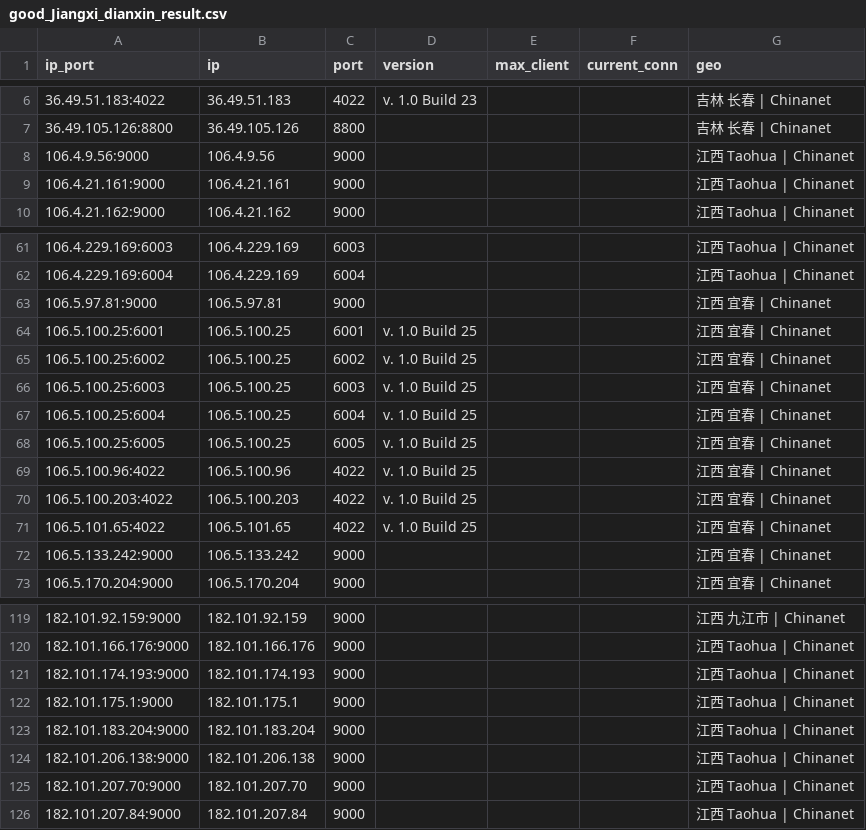
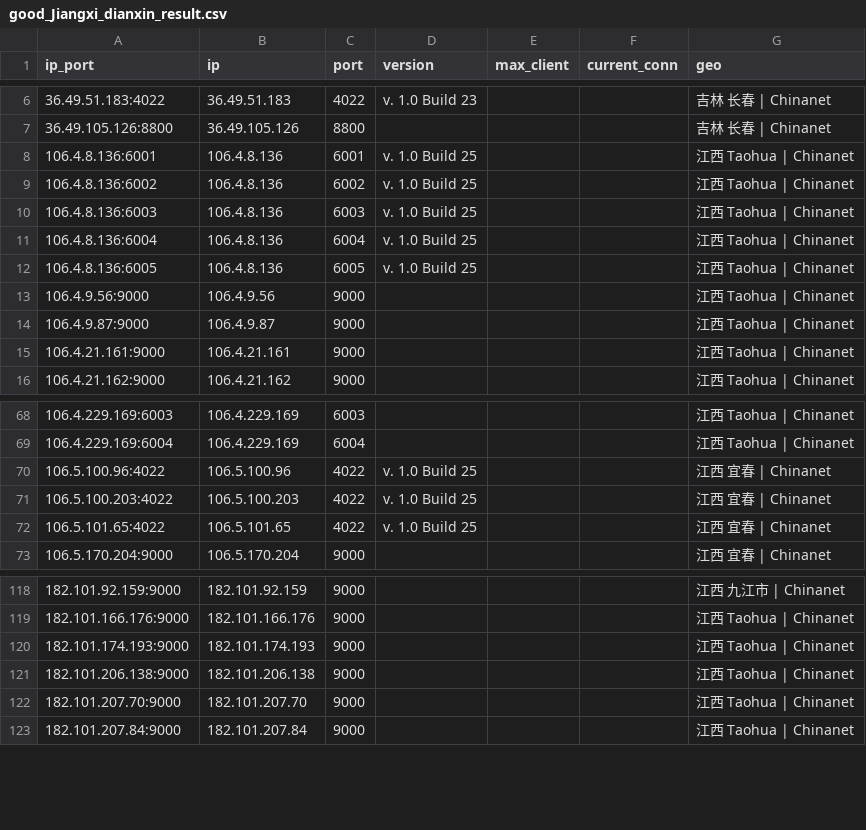
Before and after one commit to ykyfy1/jxdx, a CSV file: ip/good_Jiangxi_dianxin_result.csv, drawn as a sheet; only a part is shown, gaps mark what is left out; removed rows and columns are numbered as before the commit, all else as after; the diff covers the shown part only; the diff names each change by its address in the sheet, - before the commit and + after, or states it on an @@ line.

```diff
--- a/ip/good_Jiangxi_dianxin_result.csv
+++ b/ip/good_Jiangxi_dianxin_result.csv
+row 8: 106.4.8.136:6001 | 106.4.8.136 | 6001 | v. 1.0 Build 25 |  |  | 江西 Taohua | Chinanet
+row 9: 106.4.8.136:6002 | 106.4.8.136 | 6002 | v. 1.0 Build 25 |  |  | 江西 Taohua | Chinanet
+row 10: 106.4.8.136:6003 | 106.4.8.136 | 6003 | v. 1.0 Build 25 |  |  | 江西 Taohua | Chinanet
+row 11: 106.4.8.136:6004 | 106.4.8.136 | 6004 | v. 1.0 Build 25 |  |  | 江西 Taohua | Chinanet
+row 12: 106.4.8.136:6005 | 106.4.8.136 | 6005 | v. 1.0 Build 25 |  |  | 江西 Taohua | Chinanet
+row 14: 106.4.9.87:9000 | 106.4.9.87 | 9000 |  |  |  | 江西 Taohua | Chinanet
-row 63: 106.5.97.81:9000 | 106.5.97.81 | 9000 |  |  |  | 江西 宜春 | Chinanet
-row 64: 106.5.100.25:6001 | 106.5.100.25 | 6001 | v. 1.0 Build 25 |  |  | 江西 宜春 | Chinanet
-row 65: 106.5.100.25:6002 | 106.5.100.25 | 6002 | v. 1.0 Build 25 |  |  | 江西 宜春 | Chinanet
-row 66: 106.5.100.25:6003 | 106.5.100.25 | 6003 | v. 1.0 Build 25 |  |  | 江西 宜春 | Chinanet
-row 67: 106.5.100.25:6004 | 106.5.100.25 | 6004 | v. 1.0 Build 25 |  |  | 江西 宜春 | Chinanet
-row 68: 106.5.100.25:6005 | 106.5.100.25 | 6005 | v. 1.0 Build 25 |  |  | 江西 宜春 | Chinanet
-row 72: 106.5.133.242:9000 | 106.5.133.242 | 9000 |  |  |  | 江西 宜春 | Chinanet
-row 122: 182.101.175.1:9000 | 182.101.175.1 | 9000 |  |  |  | 江西 Taohua | Chinanet
-row 123: 182.101.183.204:9000 | 182.101.183.204 | 9000 |  |  |  | 江西 Taohua | Chinanet
```
Also changed, not shown: 2 added rows, 2 removed rows and 16 edited cells elsewhere in this file, 5 other files.
